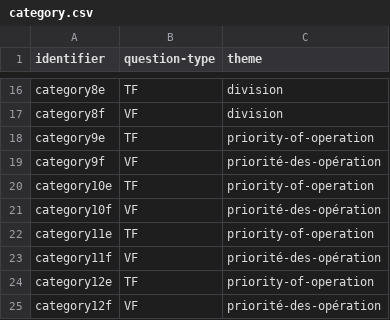
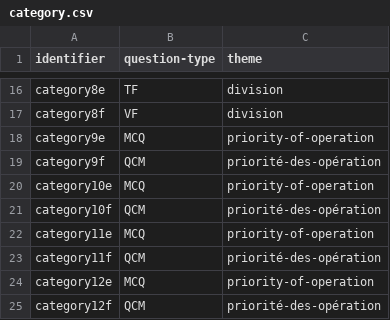
Before and after one commit to LorisDietrich/ExamConversationalAgent, a CSV file: knowledge_base/MATH1/category.csv, drawn as a sheet; only a part is shown, gaps mark what is left out.

```diff
--- a/knowledge_base/MATH1/category.csv
+++ b/knowledge_base/MATH1/category.csv
@@ -17,9 +17,9 @@ category8e,TF,division
 category8f,VF,division
-category9e,TF,priority-of-operation
-category9f,VF,priorité-des-opération
-category10e,TF,priority-of-operation
-category10f,VF,priorité-des-opération
-category11e,TF,priority-of-operation
-category11f,VF,priorité-des-opération
-category12e,TF,priority-of-operation
-category12f,VF,priorité-des-opération
+category9e,MCQ,priority-of-operation
+category9f,QCM,priorité-des-opération
+category10e,MCQ,priority-of-operation
+category10f,QCM,priorité-des-opération
+category11e,MCQ,priority-of-operation
+category11f,QCM,priorité-des-opération
+category12e,MCQ,priority-of-operation
+category12f,QCM,priorité-des-opération
```
Also changed, not shown: knowledge_base/IALP/category.csv, knowledge_base/IALP/question.csv, 12 other files.
